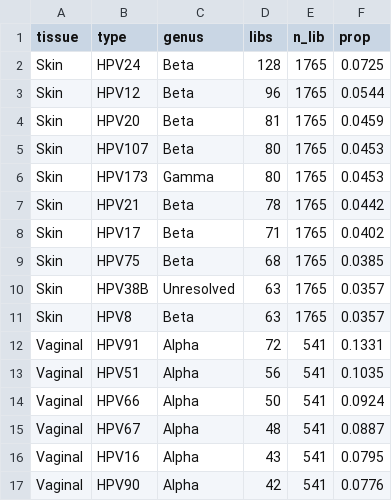
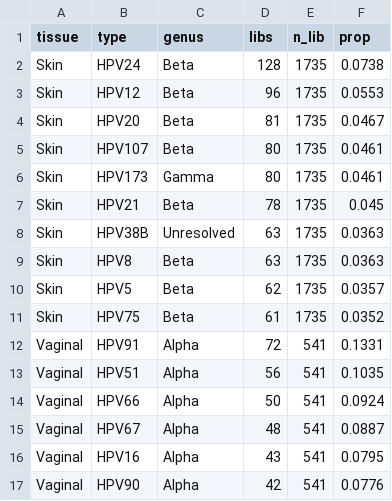
Before and after one commit to tpall/hpv-human-skin, a CSV file: dna_rna_triangulation/reservoir_by_tissue_top_types.csv, drawn as a sheet; only a part is shown.

```diff
--- a/dna_rna_triangulation/reservoir_by_tissue_top_types.csv
+++ b/dna_rna_triangulation/reservoir_by_tissue_top_types.csv
@@ -1,12 +1,12 @@
 tissue,type,genus,libs,n_lib,prop
-Skin,HPV24,Beta,128,1765,0.0725
-Skin,HPV12,Beta,96,1765,0.0544
-Skin,HPV20,Beta,81,1765,0.0459
-Skin,HPV107,Beta,80,1765,0.0453
-Skin,HPV173,Gamma,80,1765,0.0453
-Skin,HPV21,Beta,78,1765,0.0442
-Skin,HPV17,Beta,71,1765,0.0402
-Skin,HPV75,Beta,68,1765,0.0385
-Skin,HPV38B,Unresolved,63,1765,0.0357
-Skin,HPV8,Beta,63,1765,0.0357
+Skin,HPV24,Beta,128,1735,0.0738
+Skin,HPV12,Beta,96,1735,0.0553
+Skin,HPV20,Beta,81,1735,0.0467
+Skin,HPV107,Beta,80,1735,0.0461
+Skin,HPV173,Gamma,80,1735,0.0461
+Skin,HPV21,Beta,78,1735,0.045
+Skin,HPV38B,Unresolved,63,1735,0.0363
+Skin,HPV8,Beta,63,1735,0.0363
+Skin,HPV5,Beta,62,1735,0.0357
+Skin,HPV75,Beta,61,1735,0.0352
 Vaginal,HPV91,Alpha,72,541,0.1331
```
Also changed, not shown: dna_rna_triangulation/reservoir_by_tissue_genus.csv, dna_rna_triangulation/skin_dna_vs_rna_genus.csv, 10 other files.
